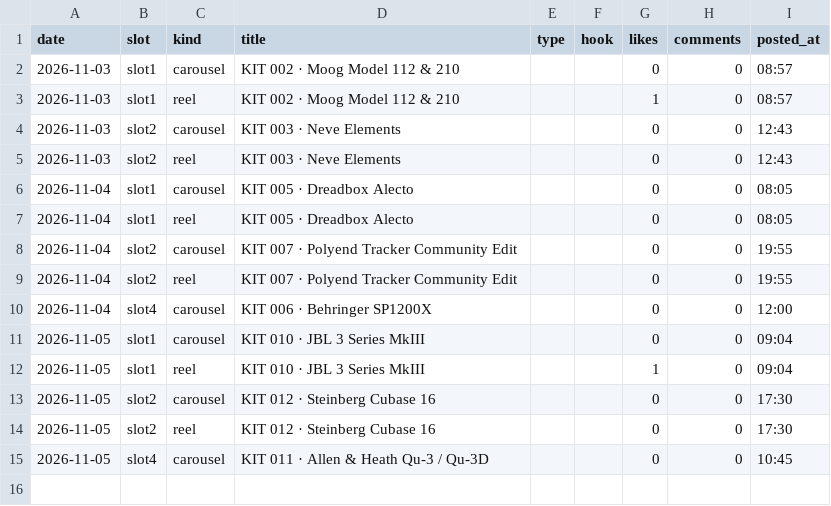
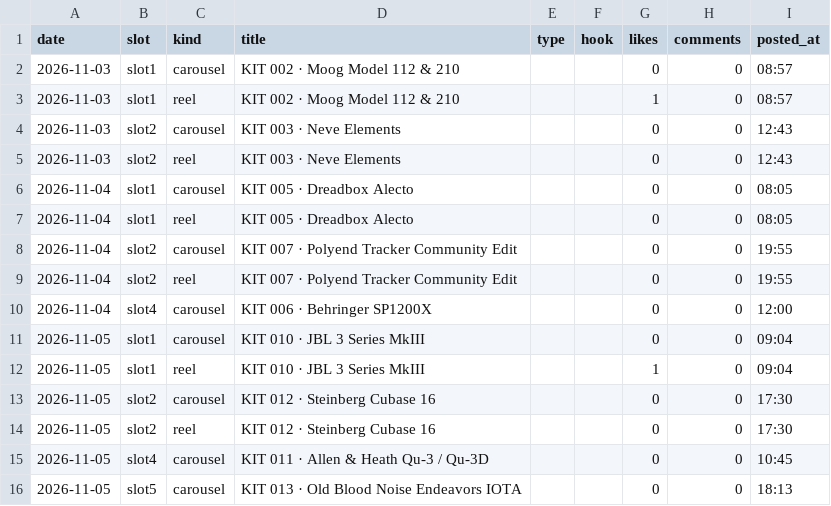
Before and after one commit to wonjoolee/mukit-media, a CSV file: pipeline/stats.csv, drawn as a sheet.

Commit message:
posted 2026-11-05-1814

```diff
--- a/pipeline/stats.csv
+++ b/pipeline/stats.csv
@@ -15 +15,2 @@ date,slot,kind,title,type,hook,likes,comments,posted_at
 2026-11-05,slot4,carousel,KIT 011 · Allen & Heath Qu-3 / Qu-3D,,,0,0,10:45
+2026-11-05,slot5,carousel,KIT 013 · Old Blood Noise Endeavors IOTA,,,0,0,18:13
```
Also changed, not shown: 1 other file.
